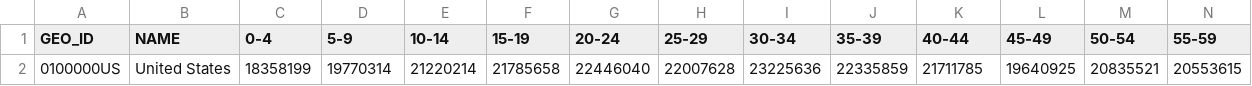
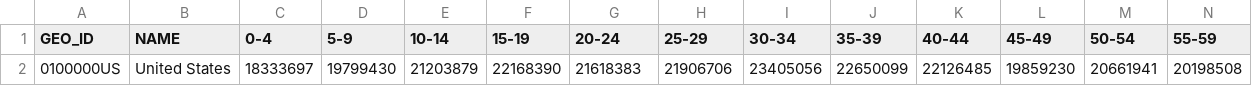
Before and after one commit to PolicyEngine/us-congressional-districts, a CSV file: data/input/demographics/age-national.csv, drawn as a sheet; only a part is shown; removed rows and columns are numbered as before the commit, all else as after; rows hold the shown columns only; the diff names each change by its address in the sheet, - before the commit and + after, or states it on an @@ line.

```diff
--- a/data/input/demographics/age-national.csv
+++ b/data/input/demographics/age-national.csv
-row 2: 0100000US | United States | 18358199 | 19770314 | 21220214 | 21785658 | 22446040 | 22007628 | 23225636 | 22335859 | 21711785 | 19640925 | 20835521 | 20553615
+row 2: 0100000US | United States | 18333697 | 19799430 | 21203879 | 22168390 | 21618383 | 21906706 | 23405056 | 22650099 | 22126485 | 19859230 | 20661941 | 20198508
```
Also changed, not shown: data/input/demographics/age-district.csv, data/input/demographics/age-state.csv, 8 other files.
